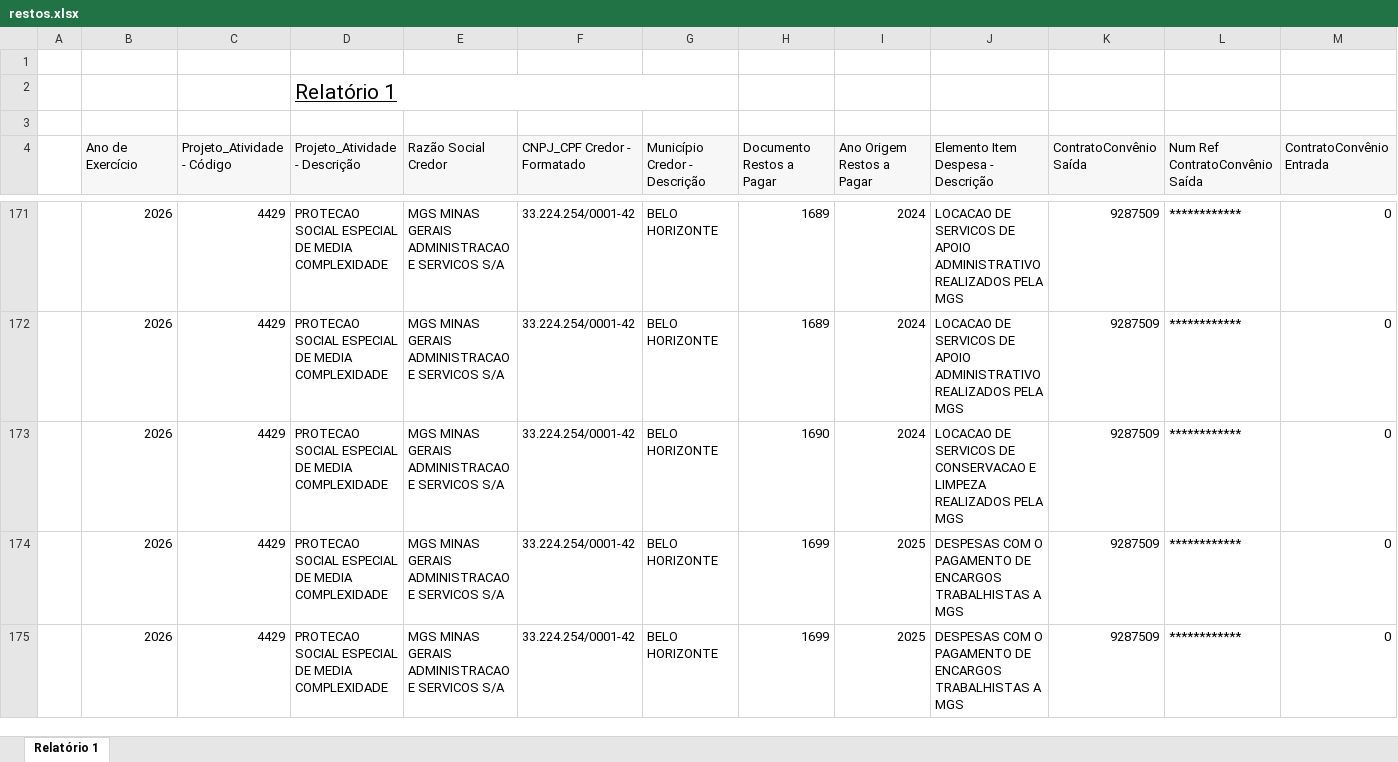
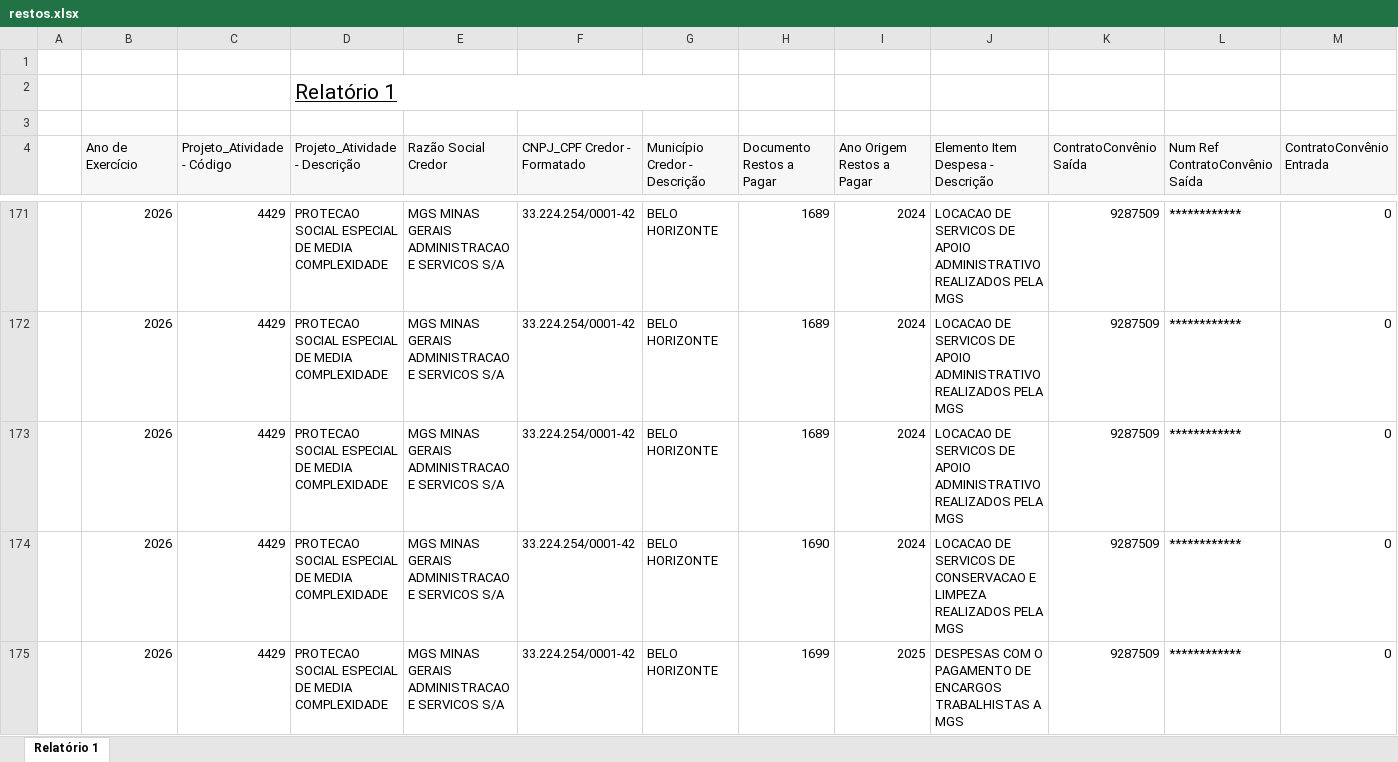
Before and after one commit to feasmg/painel_feasmg, an Excel workbook: restos.xlsx, sheet Relatório 1, drawn as a sheet; only a part is shown, gaps mark what is left out; the shorter side is filled out with more unchanged rows; values as stored, in another font and other column widths than the file's, no borders; rows hold the shown columns only; the diff names each change by its address in the sheet, - before the commit and + after, or states it on an @@ line.

Commit message:
Atualizar restos.xlsx - 04/11/2026

```diff
--- a/restos.xlsx (sheet Relatório 1)
+++ b/restos.xlsx (sheet Relatório 1)
+row 173:  | 2026 | 4429 | PROTECAO SOCIAL ESPECIAL DE MEDIA COMPLEXIDADE | MGS MINAS GERAIS ADMINISTRACAO E SERVICOS S/A | 33.224.254/0001-42 | BELO HORIZONTE | 1689 | 2024 | LOCACAO DE SERVICOS DE APOIO ADMINISTRATIVO REALIZADOS PELA MGS | 9287509 | ************ | 0
```
